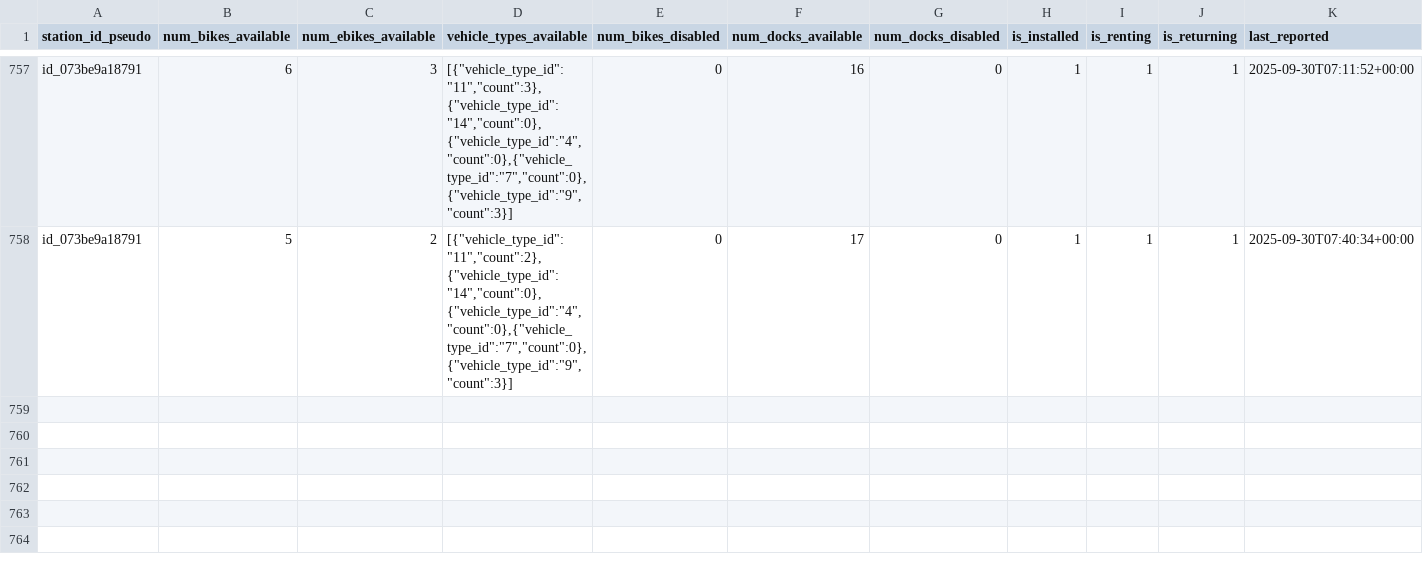
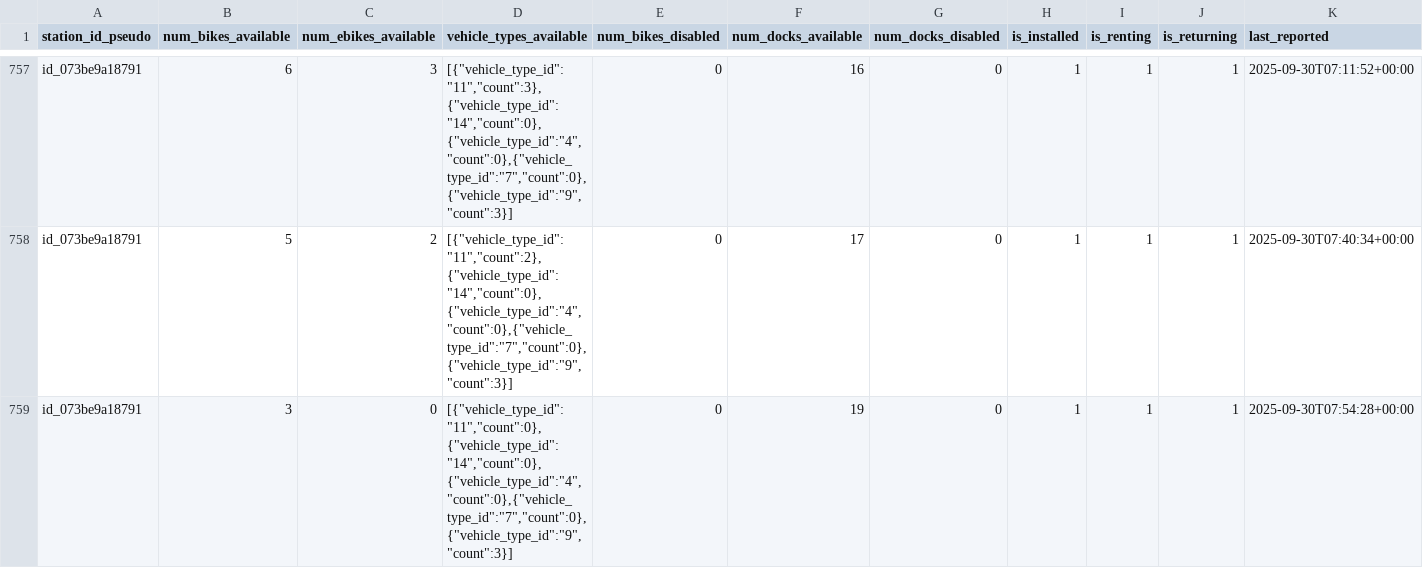
Before and after one commit to mkshaw/bixi_desert, a CSV file: results.csv, drawn as a sheet; only a part is shown, gaps mark what is left out; rows hold the shown columns only; the diff names each change by its address in the sheet, - before the commit and + after, or states it on an @@ line.

```diff
--- a/results.csv
+++ b/results.csv
+row 759: id_073be9a18791 | 3 | 0 | [{"vehicle_type_id":"11","count":0},{"vehicle_type_id":"14","count":0},{"vehicle_type_id":"4","count":0},{"vehicle_type_id":"7","count":0},{"vehicle_type_id":"9","count":3}] | 0 | 19 | 0 | 1 | 1 | 1 | 2025-09-30T07:54:28+00:00
```
